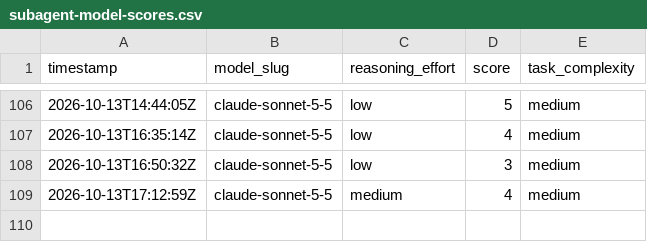
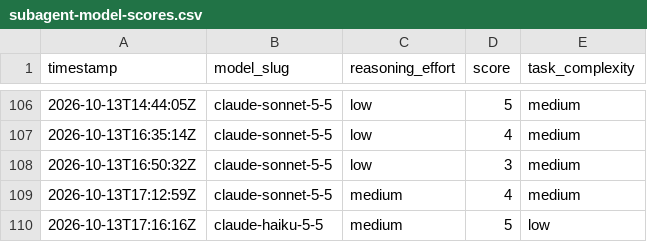
Before and after one commit to ctjobready/ctg, a CSV file: subagent-model-scores.csv, drawn as a sheet; only a part is shown, gaps mark what is left out.

```diff
--- a/subagent-model-scores.csv
+++ b/subagent-model-scores.csv
@@ -109 +109,2 @@ timestamp,model_slug,reasoning_effort,score,task_complexity
 2026-10-13T17:12:59Z,claude-sonnet-5-5,medium,4,medium
+2026-10-13T17:16:16Z,claude-haiku-5-5,medium,5,low
```
